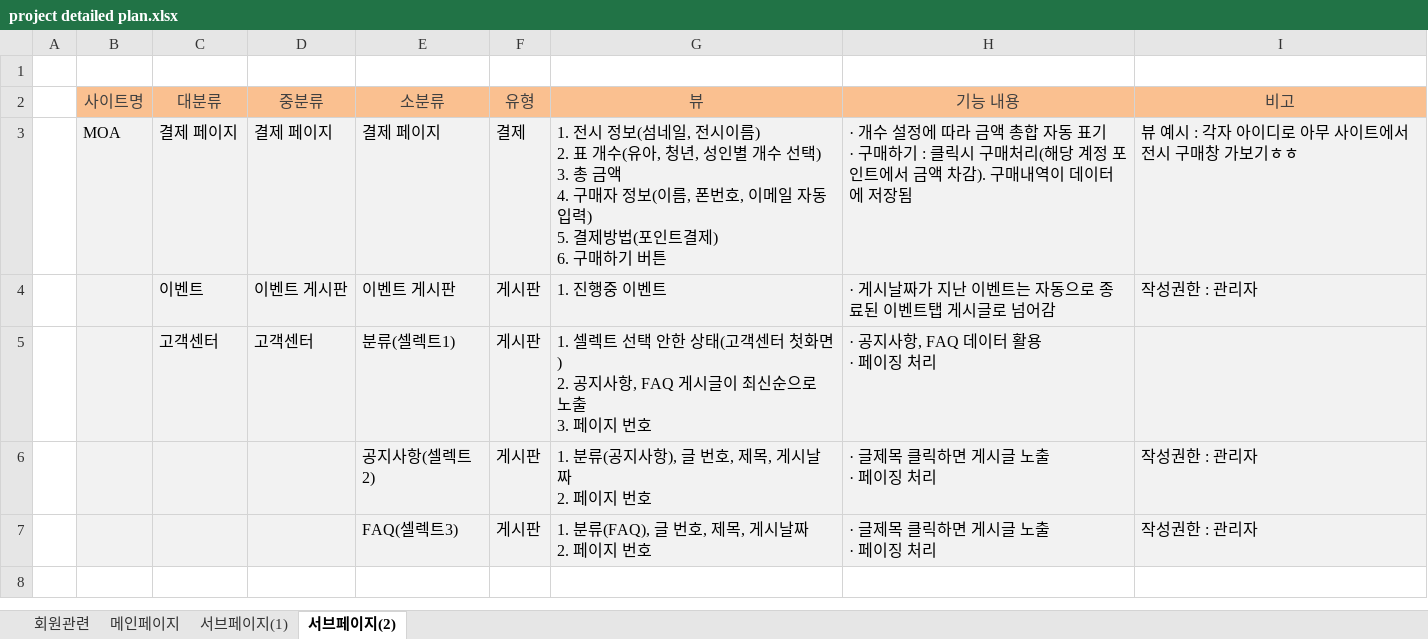
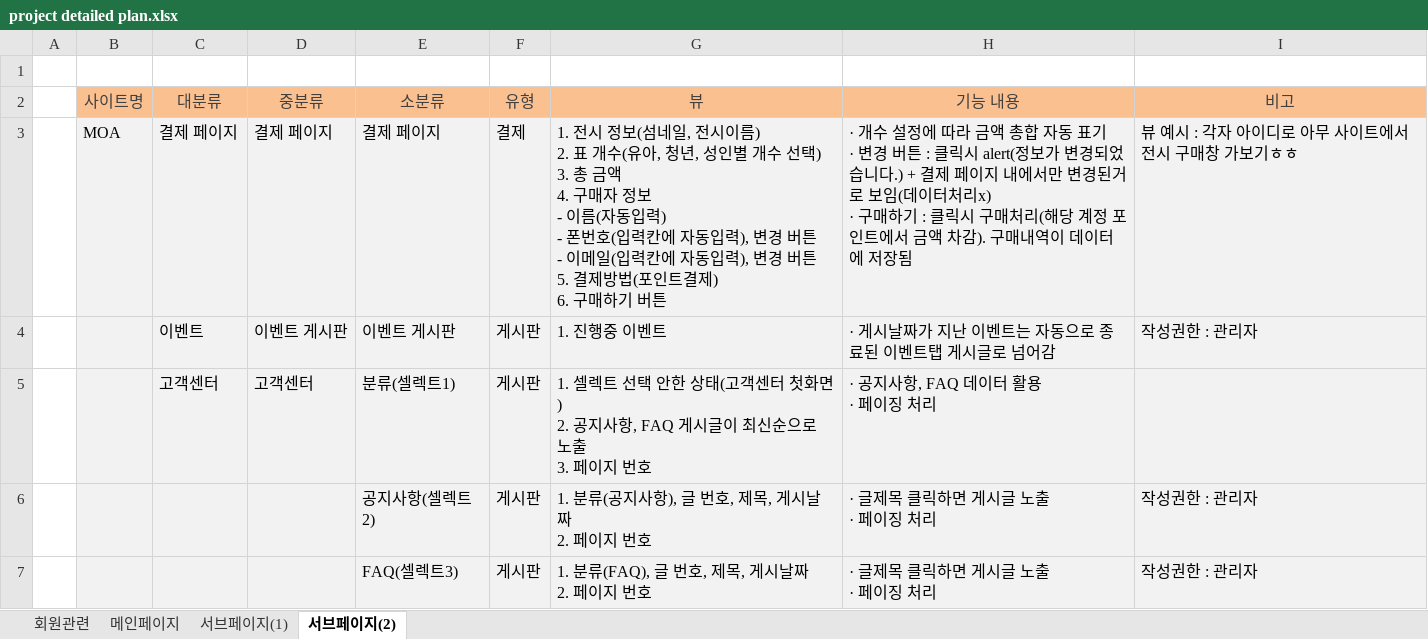
Before and after one commit to hsyeun/project, an Excel workbook: plan/project detailed plan.xlsx, sheet 서브페이지(2), drawn as a sheet; values as stored, in another font and other column widths than the file's, no borders; charts and pictures not drawn; ↵ is a line break in a cell; the diff names each change by its address in the sheet, - before the commit and + after, or states it on an @@ line.

Commit message:
5th commit

```diff
--- a/plan/project detailed plan.xlsx (sheet 서브페이지(2))
+++ b/plan/project detailed plan.xlsx (sheet 서브페이지(2))
-G3 (뷰): …자 정보(이름, 폰번호, 이메일 자동입력) ↵ 5. 결제방…
+G3 (뷰): …자 정보 ↵ - 이름(자동입력) ↵ - 폰번호(입력칸에 자동입력), 변경 버튼 ↵ - 이메일(입력칸에 자동입력), 변경 버튼 ↵ 5. 결제방…
-H3 (기능 내용): …표기 ↵ · 구매하기…
+H3 (기능 내용): …표기 ↵ · 변경 버튼 : 클릭시 alert(정보가 변경되었습니다.) + 결제 페이지 내에서만 변경된거로 보임(데이터처리x) ↵ · 구매하기…
```
Also changed, not shown: sheet 메인페이지.
